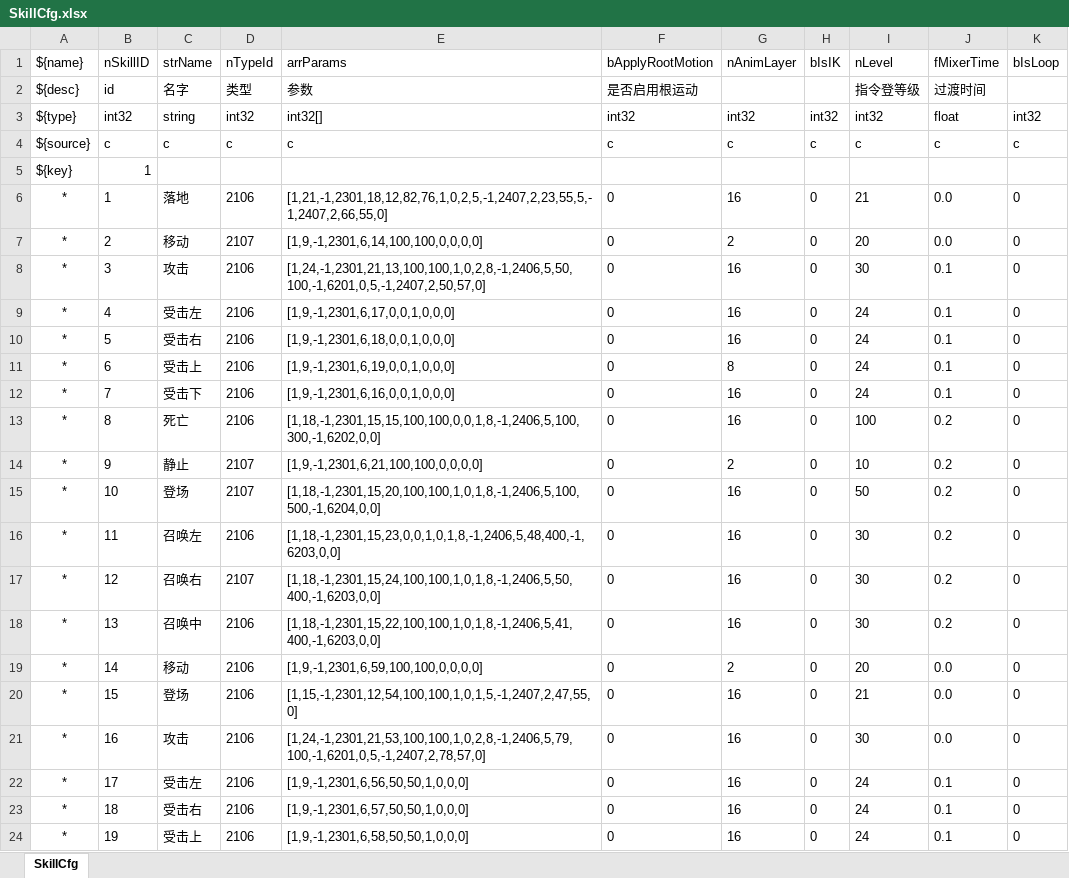
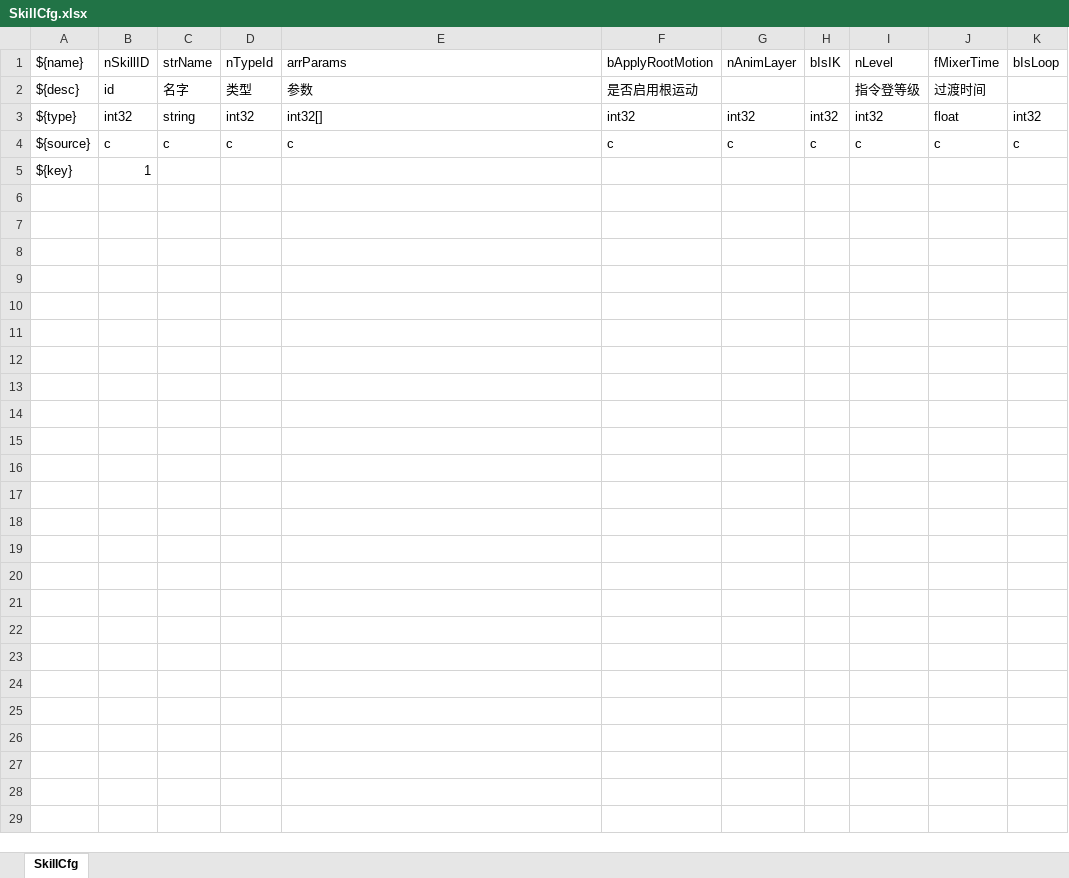
Before and after one commit to Whhh5/PrjBall2d, an Excel workbook: Misc/Excel/Framework/SkillCfg.xlsx, sheet SkillCfg, drawn as a sheet; only a part is shown; values as stored, in another font and other column widths than the file's, no borders; the diff covers the shown part only; the diff names each change by its address in the sheet, - before the commit and + after, or states it on an @@ line.

```diff
--- a/Misc/Excel/Framework/SkillCfg.xlsx (sheet SkillCfg)
+++ b/Misc/Excel/Framework/SkillCfg.xlsx (sheet SkillCfg)
-row 6: * | 1 | 落地 | 2106 | [1,21,-1,2301,18,12,82,76,1,0,2,5,-1,2407,2,23,55,5,-1,2407,2,66,55,0] | 0 | 16 | 0 | 21 | 0.0 | 0
-row 7: * | 2 | 移动 | 2107 | [1,9,-1,2301,6,14,100,100,0,0,0,0] | 0 | 2 | 0 | 20 | 0.0 | 0
-row 8: * | 3 | 攻击 | 2106 | [1,24,-1,2301,21,13,100,100,1,0,2,8,-1,2406,5,50,100,-1,6201,0,5,-1,2407,2,50,57,0] | 0 | 16 | 0 | 30 | 0.1 | 0
-row 9: * | 4 | 受击左 | 2106 | [1,9,-1,2301,6,17,0,0,1,0,0,0] | 0 | 16 | 0 | 24 | 0.1 | 0
-row 10: * | 5 | 受击右 | 2106 | [1,9,-1,2301,6,18,0,0,1,0,0,0] | 0 | 16 | 0 | 24 | 0.1 | 0
-row 11: * | 6 | 受击上 | 2106 | [1,9,-1,2301,6,19,0,0,1,0,0,0] | 0 | 8 | 0 | 24 | 0.1 | 0
-row 12: * | 7 | 受击下 | 2106 | [1,9,-1,2301,6,16,0,0,1,0,0,0] | 0 | 16 | 0 | 24 | 0.1 | 0
-row 13: * | 8 | 死亡 | 2106 | [1,18,-1,2301,15,15,100,100,0,0,1,8,-1,2406,5,100,300,-1,6202,0,0] | 0 | 16 | 0 | 100 | 0.2 | 0
-row 14: * | 9 | 静止 | 2107 | [1,9,-1,2301,6,21,100,100,0,0,0,0] | 0 | 2 | 0 | 10 | 0.2 | 0
-row 15: * | 10 | 登场 | 2107 | [1,18,-1,2301,15,20,100,100,1,0,1,8,-1,2406,5,100,500,-1,6204,0,0] | 0 | 16 | 0 | 50 | 0.2 | 0
-row 16: * | 11 | 召唤左 | 2106 | [1,18,-1,2301,15,23,0,0,1,0,1,8,-1,2406,5,48,400,-1,6203,0,0] | 0 | 16 | 0 | 30 | 0.2 | 0
-row 17: * | 12 | 召唤右 | 2107 | [1,18,-1,2301,15,24,100,100,1,0,1,8,-1,2406,5,50,400,-1,6203,0,0] | 0 | 16 | 0 | 30 | 0.2 | 0
-row 18: * | 13 | 召唤中 | 2106 | [1,18,-1,2301,15,22,100,100,1,0,1,8,-1,2406,5,41,400,-1,6203,0,0] | 0 | 16 | 0 | 30 | 0.2 | 0
-row 19: * | 14 | 移动 | 2106 | [1,9,-1,2301,6,59,100,100,0,0,0,0] | 0 | 2 | 0 | 20 | 0.0 | 0
-row 20: * | 15 | 登场 | 2106 | [1,15,-1,2301,12,54,100,100,1,0,1,5,-1,2407,2,47,55,0] | 0 | 16 | 0 | 21 | 0.0 | 0
-row 21: * | 16 | 攻击 | 2106 | [1,24,-1,2301,21,53,100,100,1,0,2,8,-1,2406,5,79,100,-1,6201,0,5,-1,2407,2,78,57,0] | 0 | 16 | 0 | 30 | 0.0 | 0
-row 22: * | 17 | 受击左 | 2106 | [1,9,-1,2301,6,56,50,50,1,0,0,0] | 0 | 16 | 0 | 24 | 0.1 | 0
-row 23: * | 18 | 受击右 | 2106 | [1,9,-1,2301,6,57,50,50,1,0,0,0] | 0 | 16 | 0 | 24 | 0.1 | 0
-row 24: * | 19 | 受击上 | 2106 | [1,9,-1,2301,6,58,50,50,1,0,0,0] | 0 | 16 | 0 | 24 | 0.1 | 0
```
Also changed, not shown: 54 removed rows elsewhere in this sheet, Misc/Excel/Framework/AssetCfg.xlsx, Misc/Excel/Framework/ClipCfg.xlsx, 34 other files.
